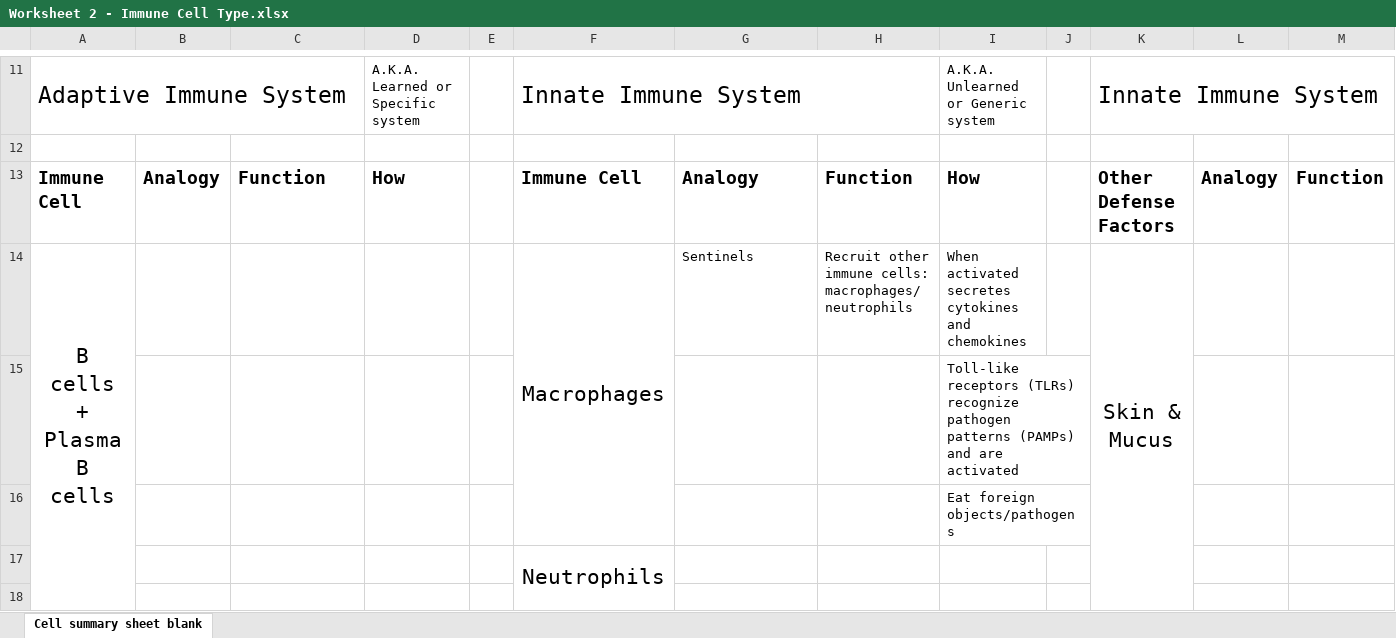
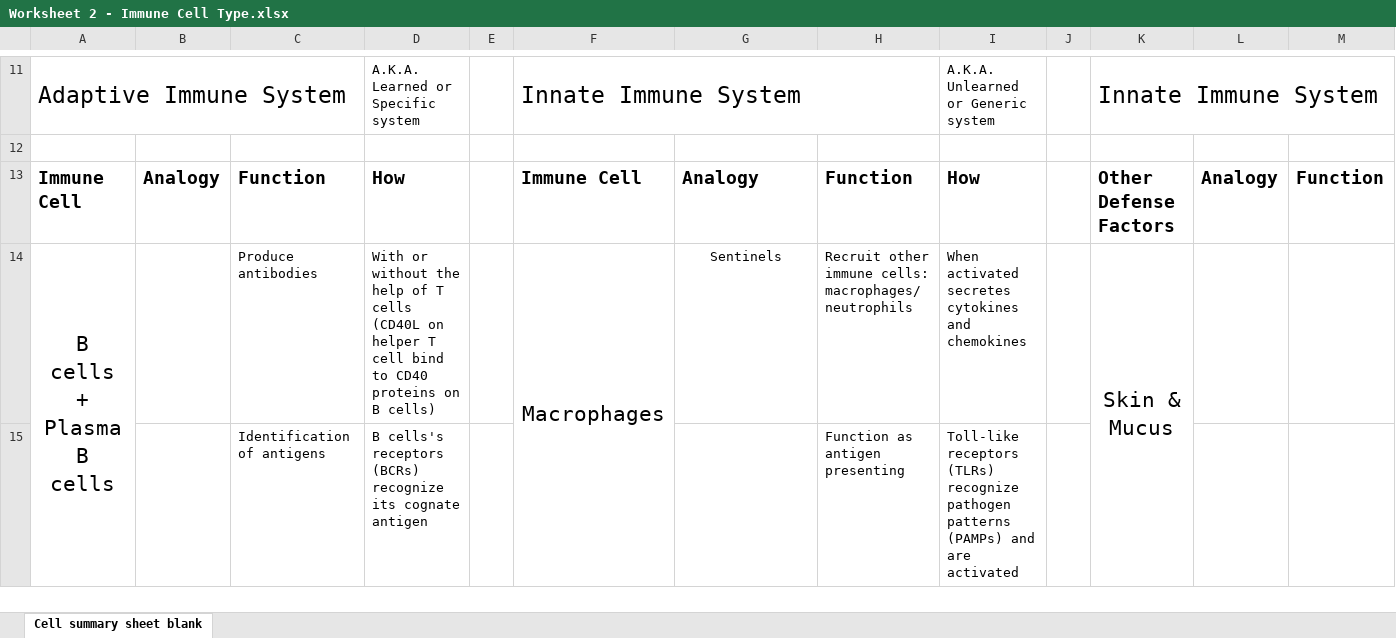
Before and after one commit to ygrepo/Immunoengineering, an Excel workbook: Module2/Assignment/Worksheet 2 - Immune Cell Type.xlsx, sheet Cell summary sheet blank, drawn as a sheet; only a part is shown, gaps mark what is left out; values as stored, in another font and other column widths than the file's, no borders; charts and pictures not drawn; removed rows and columns are numbered as before the commit, all else as after; rows hold the shown columns only; the diff covers the shown part only; the diff names each change by its address in the sheet, - before the commit and + after, or states it on an @@ line.

```diff
--- a/Module2/Assignment/Worksheet 2 - Immune Cell Type.xlsx (sheet Cell summary sheet blank)
+++ b/Module2/Assignment/Worksheet 2 - Immune Cell Type.xlsx (sheet Cell summary sheet blank)
-A14:A20 merged
+A14:A20 merged
-C14: (empty)
+C14: Produce antibodies
-D14: (empty)
+D14: With or without the help of T cells (CD40L on helper T cell bind to CD40 proteins on B cells)
-F14:F16 merged
+F14:F16 merged
-G14 alignment: left
+G14 alignment: center
-K14:K19 merged
+K14:K19 merged
-row 15:  |  |  |  |  |  |  |  | Toll-like receptors (TLRs) recognize pathogen patterns (PAMPs) and are activated
-row 16:  |  |  |  |  |  |  |  | Eat foreign objects/pathogens
-row 17:  |  |  |  |  | Neutrophils
-row 15: (empty)
+row 15:  |  | Identification of antigens | B cells's receptors (BCRs) recognize its cognate antigen |  |  |  | Function as antigen presenting | Toll-like receptors (TLRs) recognize pathogen patterns (PAMPs) and are activated
```
Also changed, not shown: 6 added rows, 3 removed rows, 33 edited cells and merged cells elsewhere in this sheet, charts or pictures, 1 other file.
